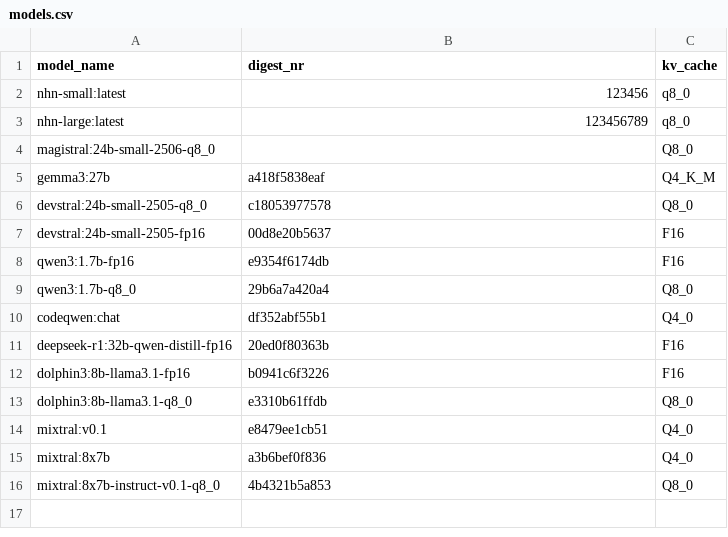
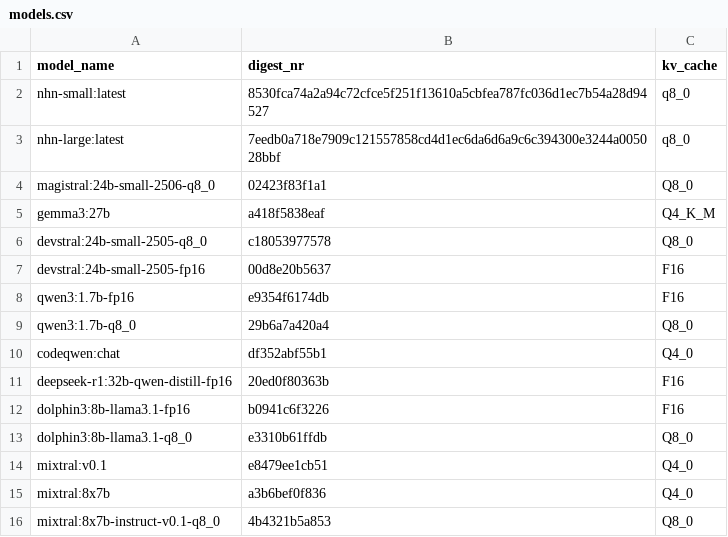
Before and after one commit to MariHGU/Benchmarks_PAI, a CSV file: models.csv, drawn as a sheet; the diff names each change by its address in the sheet, - before the commit and + after, or states it on an @@ line.

Commit message:
Pathing improvents and model updates

```diff
--- a/models.csv
+++ b/models.csv
-B2 (digest_nr): 123456
+B2 (digest_nr): 8530fca74a2a94c72cfce5f251f13610a5cbfea787fc036d1ec7b54a28d94527
-B3 (digest_nr): 123456789
+B3 (digest_nr): 7eedb0a718e7909c121557858cd4d1ec6da6d6a9c6c394300e3244a005028bbf
-B4 (digest_nr): (empty)
+B4 (digest_nr): 02423f83f1a1
```
Also changed, not shown: 1 other file.
